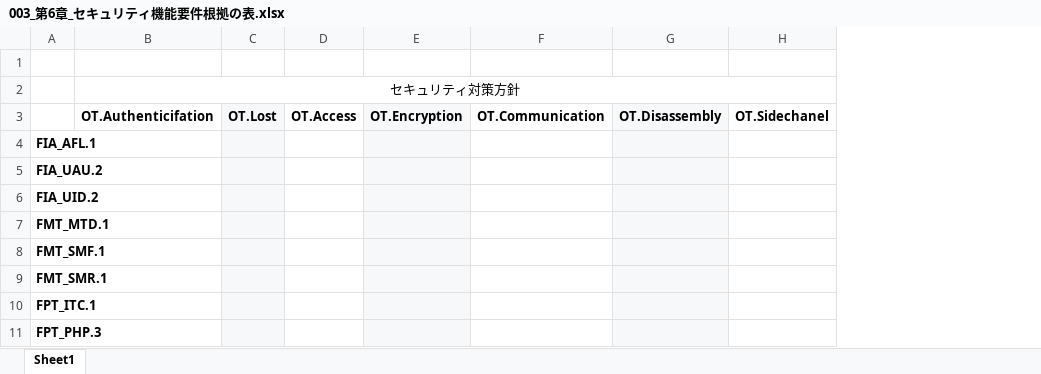
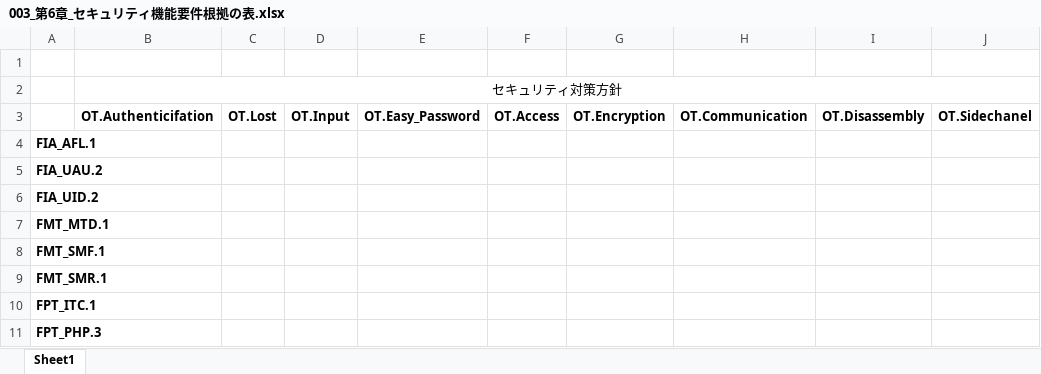
Before and after one commit to a1852rw/aiit_006_secspecial_02, an Excel workbook: 003_グループ演習延長戦/002_表置き場/003_第6章_セキュリティ機能要件根拠の表.xlsx, sheet Sheet1, drawn as a sheet; values as stored, in another font and other column widths than the file's, no borders; addresses are those after the commit; the diff names each change by its address in the sheet, - before the commit and + after, or states it on an @@ line.

Commit message:
セキュリティ機能要件根拠の表を作成
表は未完成ではあるものの、先にどきゅ県都に挿入するためコミットする

```diff
--- a/003_グループ演習延長戦/002_表置き場/003_第6章_セキュリティ機能要件根拠の表.xlsx (sheet Sheet1)
+++ b/003_グループ演習延長戦/002_表置き場/003_第6章_セキュリティ機能要件根拠の表.xlsx (sheet Sheet1)
+column D, row 3: OT.Input
+column E, row 3: OT.Easy_Password
-C3:C11 fill: #F6F8FA
+C3:C11 fill: none
-G3:G11 fill: #F6F8FA
+G3:G11 fill: none
-I3:I11 fill: #F6F8FA
+I3:I11 fill: none
```
Also changed, not shown: 2 other files.
